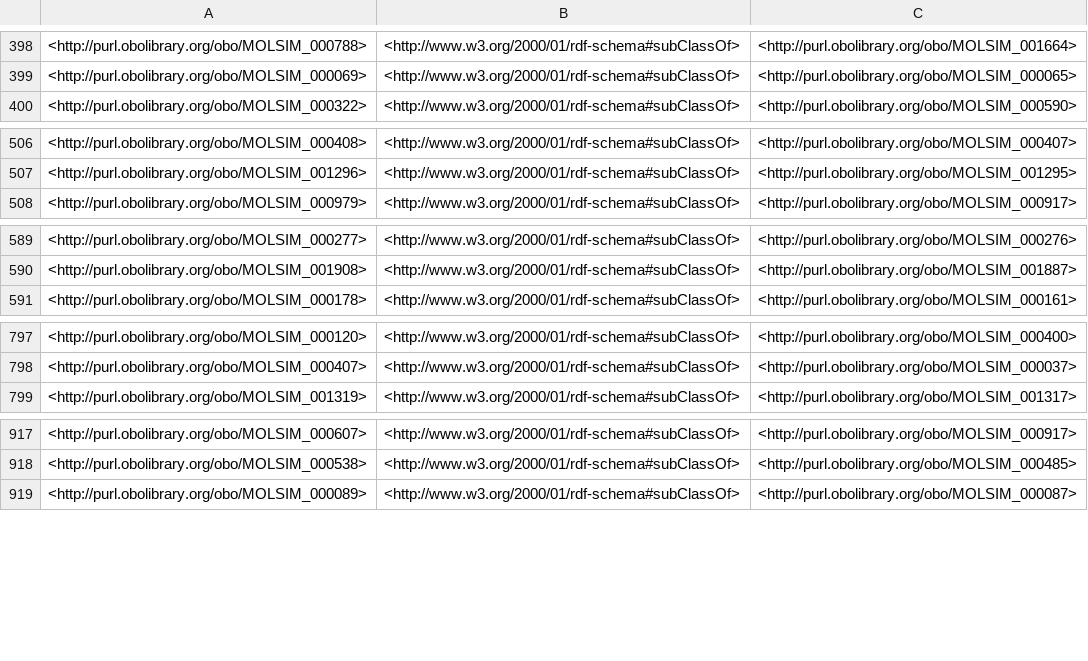
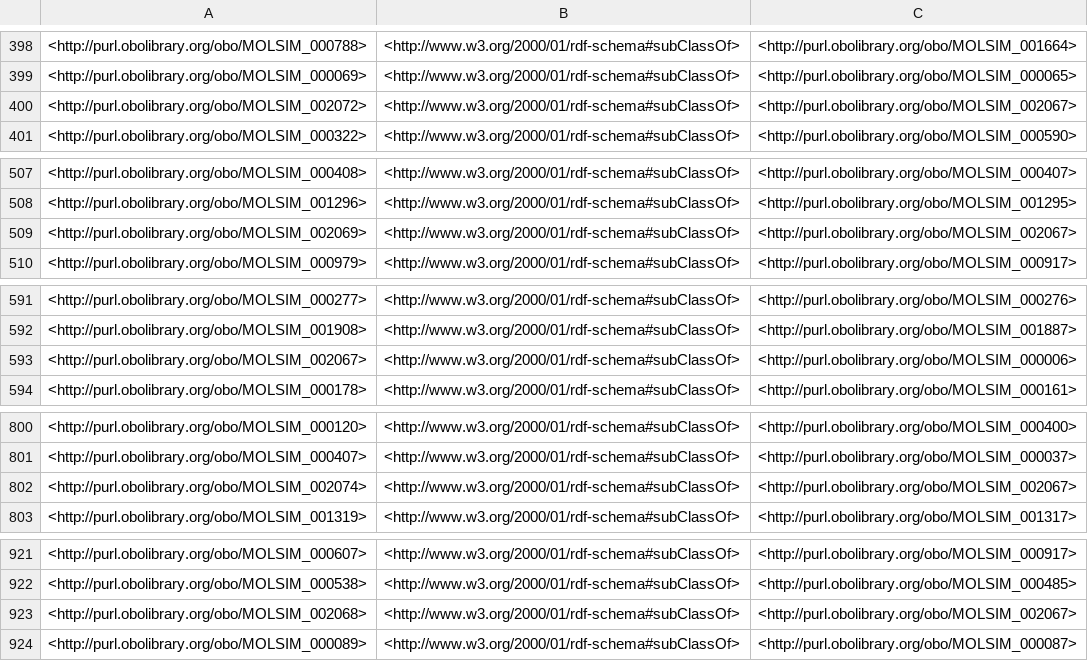
Before and after one commit to CPCLab/molsim-ontology, a TSV file: src/ontology/reports/edges.tsv, drawn as a sheet; only a part is shown, gaps mark what is left out; the diff covers the shown part only.

```diff
--- a/src/ontology/reports/edges.tsv
+++ b/src/ontology/reports/edges.tsv
@@ -399,2 +399,3 @@
 <http://purl.obolibrary.org/obo/MOLSIM_000069>	<http://www.w3.org/2000/01/rdf-schema#subClassOf>	<http://purl.obolibrary.org/obo/MOLSIM_000065>
+<http://purl.obolibrary.org/obo/MOLSIM_002072>	<http://www.w3.org/2000/01/rdf-schema#subClassOf>	<http://purl.obolibrary.org/obo/MOLSIM_002067>
 <http://purl.obolibrary.org/obo/MOLSIM_000322>	<http://www.w3.org/2000/01/rdf-schema#subClassOf>	<http://purl.obolibrary.org/obo/MOLSIM_000590>
@@ -507,2 +508,3 @@
 <http://purl.obolibrary.org/obo/MOLSIM_001296>	<http://www.w3.org/2000/01/rdf-schema#subClassOf>	<http://purl.obolibrary.org/obo/MOLSIM_001295>
+<http://purl.obolibrary.org/obo/MOLSIM_002069>	<http://www.w3.org/2000/01/rdf-schema#subClassOf>	<http://purl.obolibrary.org/obo/MOLSIM_002067>
 <http://purl.obolibrary.org/obo/MOLSIM_000979>	<http://www.w3.org/2000/01/rdf-schema#subClassOf>	<http://purl.obolibrary.org/obo/MOLSIM_000917>
@@ -590,2 +592,3 @@
 <http://purl.obolibrary.org/obo/MOLSIM_001908>	<http://www.w3.org/2000/01/rdf-schema#subClassOf>	<http://purl.obolibrary.org/obo/MOLSIM_001887>
+<http://purl.obolibrary.org/obo/MOLSIM_002067>	<http://www.w3.org/2000/01/rdf-schema#subClassOf>	<http://purl.obolibrary.org/obo/MOLSIM_000006>
 <http://purl.obolibrary.org/obo/MOLSIM_000178>	<http://www.w3.org/2000/01/rdf-schema#subClassOf>	<http://purl.obolibrary.org/obo/MOLSIM_000161>
@@ -798,2 +801,3 @@
 <http://purl.obolibrary.org/obo/MOLSIM_000407>	<http://www.w3.org/2000/01/rdf-schema#subClassOf>	<http://purl.obolibrary.org/obo/MOLSIM_000037>
+<http://purl.obolibrary.org/obo/MOLSIM_002074>	<http://www.w3.org/2000/01/rdf-schema#subClassOf>	<http://purl.obolibrary.org/obo/MOLSIM_002067>
 <http://purl.obolibrary.org/obo/MOLSIM_001319>	<http://www.w3.org/2000/01/rdf-schema#subClassOf>	<http://purl.obolibrary.org/obo/MOLSIM_001317>
@@ -918,2 +922,3 @@
 <http://purl.obolibrary.org/obo/MOLSIM_000538>	<http://www.w3.org/2000/01/rdf-schema#subClassOf>	<http://purl.obolibrary.org/obo/MOLSIM_000485>
+<http://purl.obolibrary.org/obo/MOLSIM_002068>	<http://www.w3.org/2000/01/rdf-schema#subClassOf>	<http://purl.obolibrary.org/obo/MOLSIM_002067>
 <http://purl.obolibrary.org/obo/MOLSIM_000089>	<http://www.w3.org/2000/01/rdf-schema#subClassOf>	<http://purl.obolibrary.org/obo/MOLSIM_000087>
```
Also changed, not shown: 3 added rows and 1 moved row elsewhere in this file, src/ontology/reports/molsim-edit.owl-obo-report.tsv, src/ontology/reports/synonyms.tsv, 21 other files.
